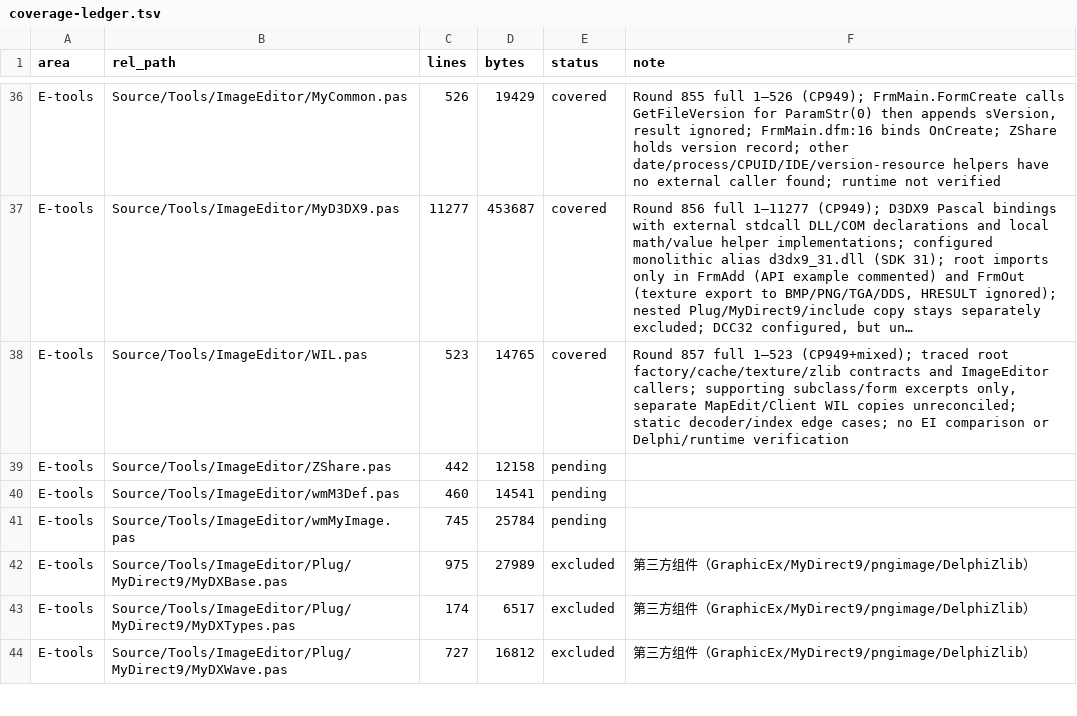
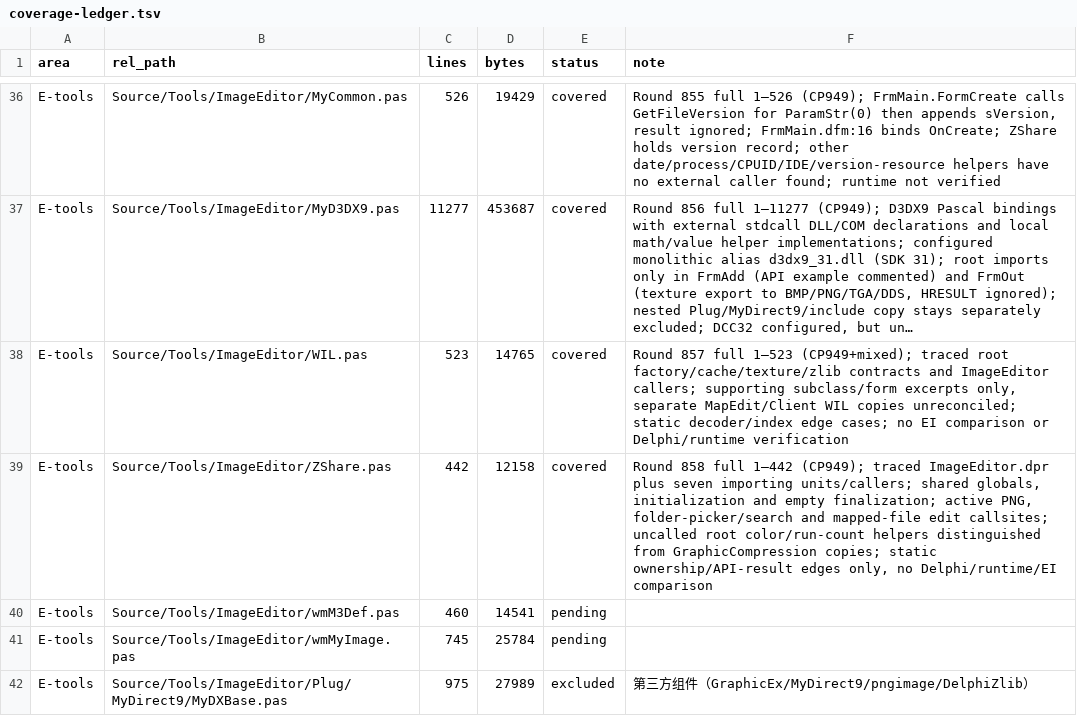
Before and after one commit to iamcheyan/Mir3-Research, a TSV file: docs/source-vs-reverse/coverage-ledger.tsv, drawn as a sheet; only a part is shown, gaps mark what is left out; the shorter side is filled out with more unchanged rows; long unchanged cells end in …; the diff names each change by its address in the sheet, - before the commit and + after, or states it on an @@ line.

Commit message:
docs: document ImageEditor ZShare contracts

```diff
--- a/docs/source-vs-reverse/coverage-ledger.tsv
+++ b/docs/source-vs-reverse/coverage-ledger.tsv
-E39 (status): pending
+E39 (status): covered
-F39 (note): (empty)
+F39 (note): Round 858 full 1–442 (CP949); traced ImageEditor.dpr plus seven importing units/callers; shared globals, initialization and empty finalization; active PNG, folder-picker/search and mapped-file edit callsites; uncalled root color/run-count helpers distinguished from GraphicCompression copies; static ownership/API-result edges only, no Delphi/runtime/EI comparison
```
Also changed, not shown: 3 other files.
